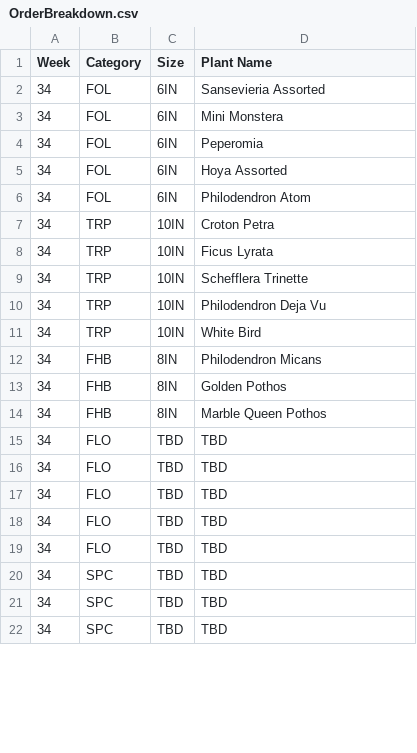
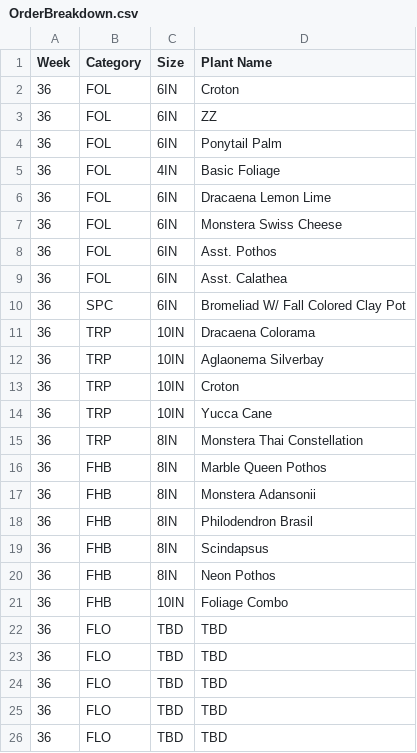
Before and after one commit to HF-HPA/HPA-SKU-CATALOGUE, a CSV file: OrderBreakdown.csv, drawn as a sheet; only a part is shown; the diff covers the shown part only.

Commit message:
Add new plant entries for week 36
Updated the plant inventory for week 36, adding new entries and categories.

```diff
--- a/OrderBreakdown.csv
+++ b/OrderBreakdown.csv
@@ -1,22 +1,26 @@
 Week,Category,Size,Plant Name
-34,FOL,6IN,Sansevieria Assorted
-34,FOL,6IN,Mini Monstera
-34,FOL,6IN,Peperomia
-34,FOL,6IN,Hoya Assorted
-34,FOL,6IN,Philodendron Atom
-34,TRP,10IN,Croton Petra
-34,TRP,10IN,Ficus Lyrata
-34,TRP,10IN,Schefflera Trinette
-34,TRP,10IN,Philodendron Deja Vu
-34,TRP,10IN,White Bird
-34,FHB,8IN,Philodendron Micans
-34,FHB,8IN,Golden Pothos
-34,FHB,8IN,Marble Queen Pothos
-34,FLO,TBD,TBD
-34,FLO,TBD,TBD
-34,FLO,TBD,TBD
-34,FLO,TBD,TBD
-34,FLO,TBD,TBD
-34,SPC,TBD,TBD
-34,SPC,TBD,TBD
-34,SPC,TBD,TBD
+36,FOL,6IN,Croton
+36,FOL,6IN,ZZ
+36,FOL,6IN,Ponytail Palm
+36,FOL,4IN,Basic Foliage
+36,FOL,6IN,Dracaena Lemon Lime
+36,FOL,6IN,Monstera Swiss Cheese
+36,FOL,6IN,Asst. Pothos
+36,FOL,6IN,Asst. Calathea
+36,SPC,6IN,Bromeliad W/ Fall Colored Clay Pot
+36,TRP,10IN,Dracaena Colorama
+36,TRP,10IN,Aglaonema Silverbay
+36,TRP,10IN,Croton
+36,TRP,10IN,Yucca Cane
+36,TRP,8IN,Monstera Thai Constellation
+36,FHB,8IN,Marble Queen Pothos
+36,FHB,8IN,Monstera Adansonii
+36,FHB,8IN,Philodendron Brasil
+36,FHB,8IN,Scindapsus
+36,FHB,8IN,Neon Pothos
+36,FHB,10IN,Foliage Combo
+36,FLO,TBD,TBD
+36,FLO,TBD,TBD
+36,FLO,TBD,TBD
+36,FLO,TBD,TBD
+36,FLO,TBD,TBD
```
Also changed, not shown: 4 added rows, 1 removed row and 6 edited cells elsewhere in this file.
